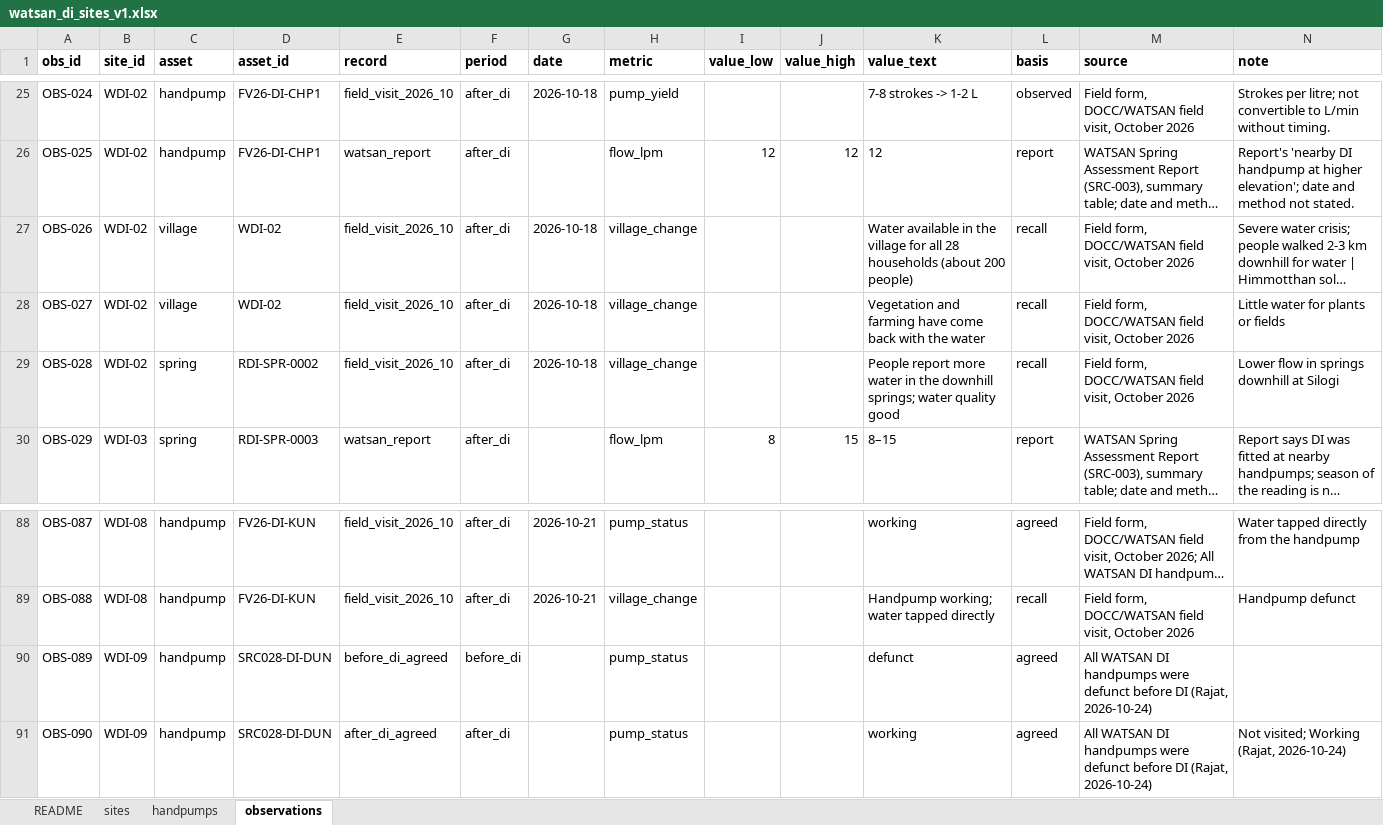
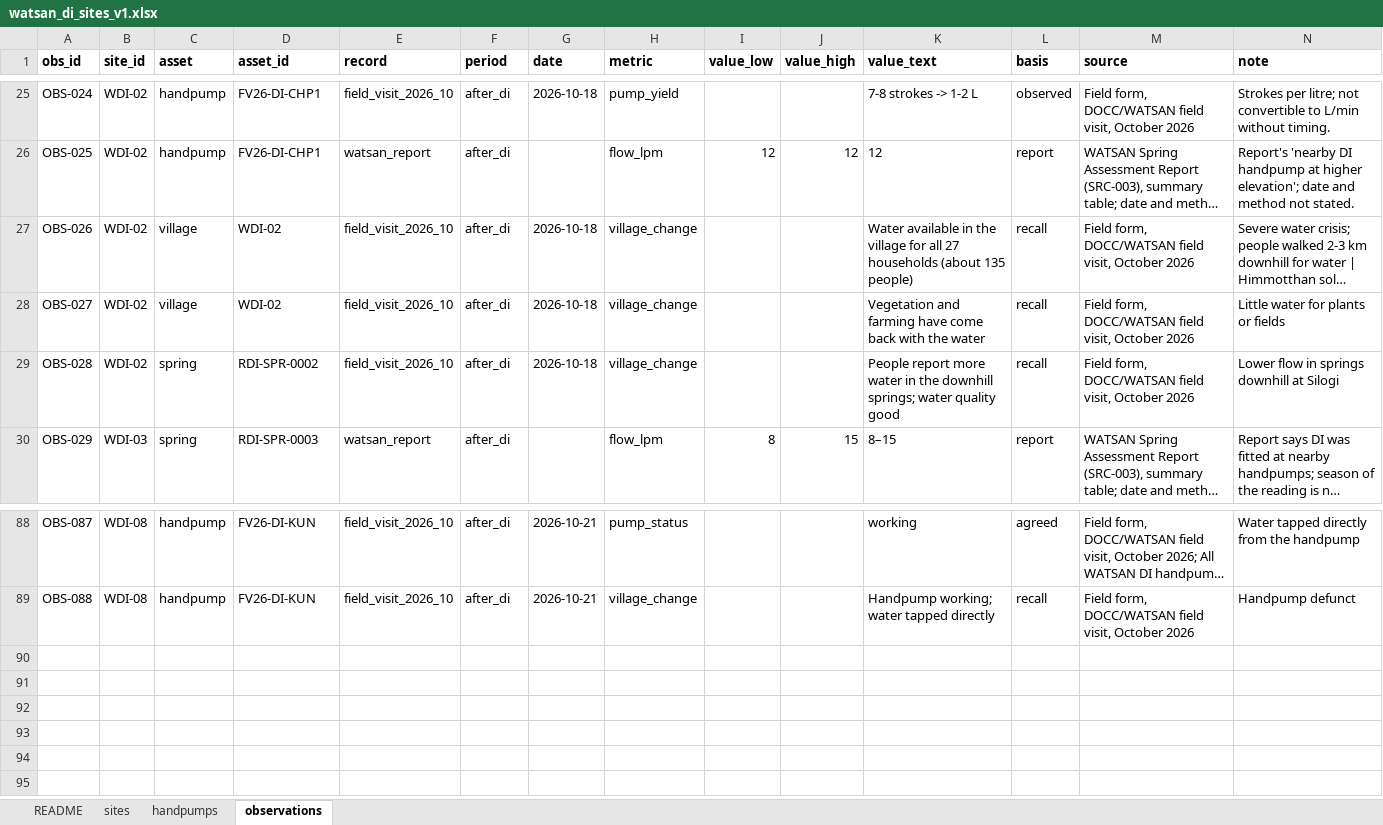
Before and after one commit to pgp25rajat-cmyk/rdi-watsan-springshed-decision-support, an Excel workbook: data/02_processed/watsan_di/watsan_di_sites_v1.xlsx, sheet observations, drawn as a sheet; only a part is shown, gaps mark what is left out; long unchanged cells end in …; values as stored, in another font and other column widths than the file's, no borders; rows hold the shown columns only; the diff names each change by its address in the sheet, - before the commit and + after, or states it on an @@ line.

```diff
--- a/data/02_processed/watsan_di/watsan_di_sites_v1.xlsx (sheet observations)
+++ b/data/02_processed/watsan_di/watsan_di_sites_v1.xlsx (sheet observations)
-K27 (value_text): …for all 28 households (about 200 people)
+K27 (value_text): …for all 27 households (about 135 people)
-row 90: OBS-089 | WDI-09 | handpump | SRC028-DI-DUN | before_di_agreed | before_di |  | pump_status |  |  | defunct | agreed | All WATSAN DI handpumps were defunct before DI (Rajat, 2026-10-24)
-row 91: OBS-090 | WDI-09 | handpump | SRC028-DI-DUN | after_di_agreed | after_di |  | pump_status |  |  | working | agreed | All WATSAN DI handpumps were defunct before DI (Rajat, 2026-10-24) | Not visited; Working (Rajat, 2026-10-24)
```
Also changed, not shown: sheet handpumps, sheet sites, sheet README, 6 other files.
